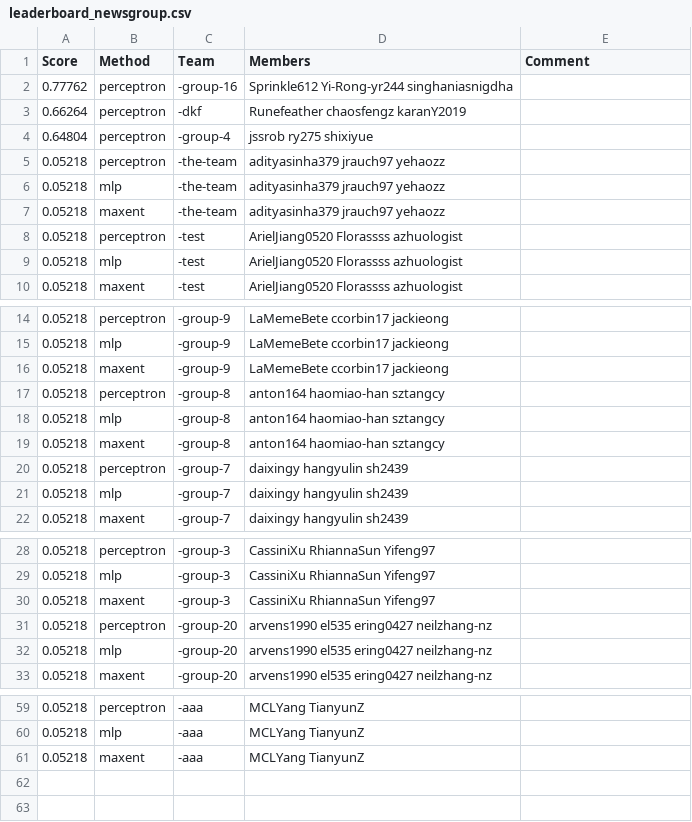
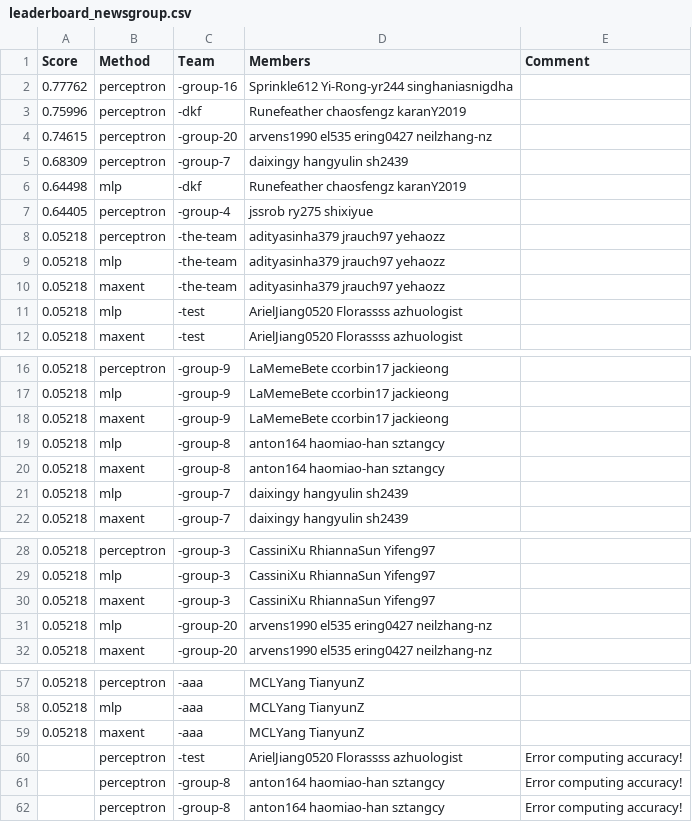
Before and after one commit to cornell-cs5740-21sp/leaderboards, a CSV file: assignment1/leaderboard_newsgroup.csv, drawn as a sheet; only a part is shown, gaps mark what is left out; the diff covers the shown part only.

Commit message:
Leaderboard Update

```diff
--- a/assignment1/leaderboard_newsgroup.csv
+++ b/assignment1/leaderboard_newsgroup.csv
@@ -2,4 +2,7 @@ Score,Method,Team,Members,Comment
 0.77762,perceptron,-group-16,Sprinkle612 Yi-Rong-yr244 singhaniasnigdha,
-0.66264,perceptron,-dkf,Runefeather chaosfengz karanY2019,
-0.64804,perceptron,-group-4,jssrob ry275 shixiyue,
+0.75996,perceptron,-dkf,Runefeather chaosfengz karanY2019,
+0.74615,perceptron,-group-20,arvens1990 el535 ering0427 neilzhang-nz,
+0.68309,perceptron,-group-7,daixingy hangyulin sh2439,
+0.64498,mlp,-dkf,Runefeather chaosfengz karanY2019,
+0.64405,perceptron,-group-4,jssrob ry275 shixiyue,
 0.05218,perceptron,-the-team,adityasinha379 jrauch97 yehaozz,
@@ -7,3 +10,2 @@ Score,Method,Team,Members,Comment
 0.05218,maxent,-the-team,adityasinha379 jrauch97 yehaozz,
-0.05218,perceptron,-test,ArielJiang0520 Florassss azhuologist,
 0.05218,mlp,-test,ArielJiang0520 Florassss azhuologist,
@@ -16,6 +18,4 @@ Score,Method,Team,Members,Comment
 0.05218,maxent,-group-9,LaMemeBete ccorbin17 jackieong,
-0.05218,perceptron,-group-8,anton164 haomiao-han sztangcy,
 0.05218,mlp,-group-8,anton164 haomiao-han sztangcy,
 0.05218,maxent,-group-8,anton164 haomiao-han sztangcy,
-0.05218,perceptron,-group-7,daixingy hangyulin sh2439,
 0.05218,mlp,-group-7,daixingy hangyulin sh2439,
@@ -30,3 +30,2 @@ Score,Method,Team,Members,Comment
 0.05218,maxent,-group-3,CassiniXu RhiannaSun Yifeng97,
-0.05218,perceptron,-group-20,arvens1990 el535 ering0427 neilzhang-nz,
 0.05218,mlp,-group-20,arvens1990 el535 ering0427 neilzhang-nz,
@@ -61 +59,4 @@ Score,Method,Team,Members,Comment
 0.05218,maxent,-aaa,MCLYang TianyunZ,
+,perceptron,-test,ArielJiang0520 Florassss azhuologist,Error computing accuracy!
+,perceptron,-group-8,anton164 haomiao-han sztangcy,Error computing accuracy!
+,perceptron,-group-8,anton164 haomiao-han sztangcy,Error computing accuracy!
```
Also changed, not shown: 1 removed row elsewhere in this file.
